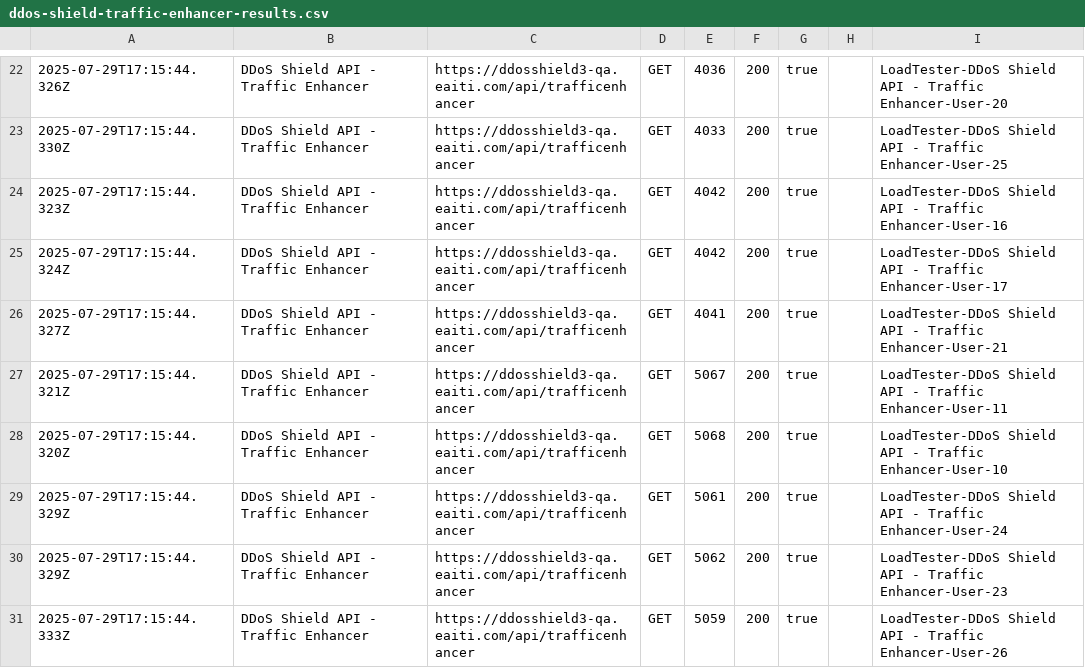
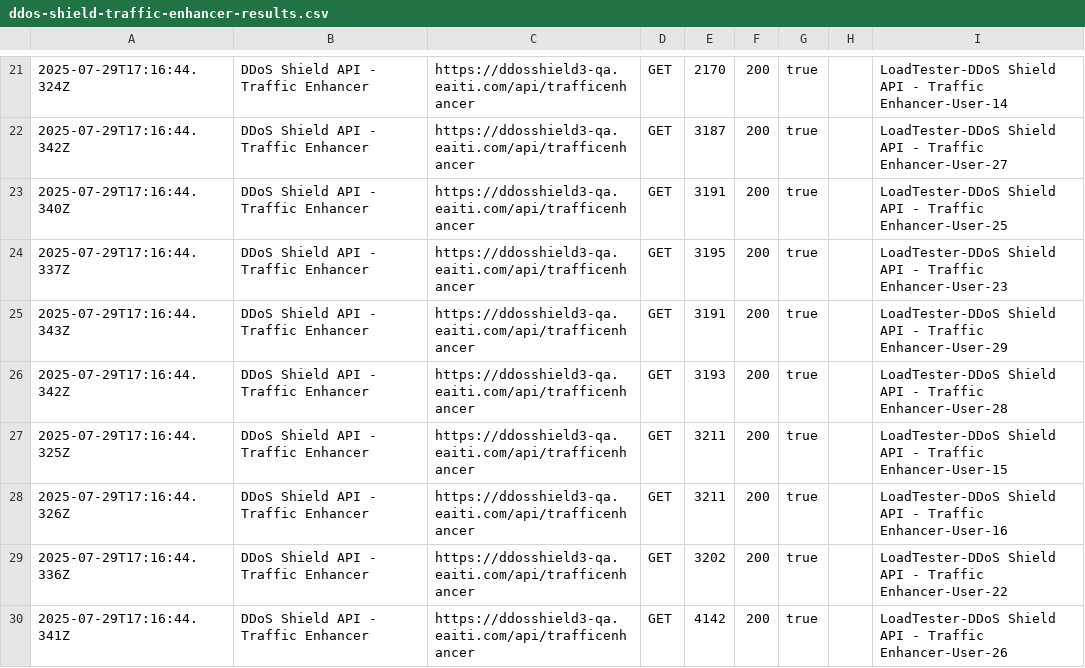
Before and after one commit to eaiti/node-load-tester, a CSV file: ddos-shield-traffic-enhancer-results.csv, drawn as a sheet; only a part is shown, gaps mark what is left out; addresses are those after the commit; the diff covers the shown part only; the diff names each change by its address in the sheet, - before the commit and + after, or states it on an @@ line.

```diff
--- a/ddos-shield-traffic-enhancer-results.csv
+++ b/ddos-shield-traffic-enhancer-results.csv
-A21: 2025-07-29T17:15:44.326Z
+A21: 2025-07-29T17:16:44.324Z
-E21: 4036
+E21: 2170
-I21: …- Traffic Enhancer-User-20
+I21: …- Traffic Enhancer-User-14
-A22: 2025-07-29T17:15:44.330Z
+A22: 2025-07-29T17:16:44.342Z
-E22: 4033
+E22: 3187
-I22: …- Traffic Enhancer-User-25
+I22: …- Traffic Enhancer-User-27
-A23: 2025-07-29T17:15:44.323Z
+A23: 2025-07-29T17:16:44.340Z
-E23: 4042
+E23: 3191
-I23: …- Traffic Enhancer-User-16
+I23: …- Traffic Enhancer-User-25
-A24: 2025-07-29T17:15:44.324Z
+A24: 2025-07-29T17:16:44.337Z
-E24: 4042
+E24: 3195
-I24: …- Traffic Enhancer-User-17
+I24: …- Traffic Enhancer-User-23
-A25: 2025-07-29T17:15:44.327Z
+A25: 2025-07-29T17:16:44.343Z
-E25: 4041
+E25: 3191
-I25: …- Traffic Enhancer-User-21
+I25: …- Traffic Enhancer-User-29
-A26: 2025-07-29T17:15:44.321Z
+A26: 2025-07-29T17:16:44.342Z
-E26: 5067
+E26: 3193
-I26: …- Traffic Enhancer-User-11
+I26: …- Traffic Enhancer-User-28
-A27: 2025-07-29T17:15:44.320Z
+A27: 2025-07-29T17:16:44.325Z
-E27: 5068
+E27: 3211
-I27: …- Traffic Enhancer-User-10
+I27: …- Traffic Enhancer-User-15
-A28: 2025-07-29T17:15:44.329Z
+A28: 2025-07-29T17:16:44.326Z
-E28: 5061
+E28: 3211
-I28: …- Traffic Enhancer-User-24
+I28: …- Traffic Enhancer-User-16
-A29: 2025-07-29T17:15:44.329Z
+A29: 2025-07-29T17:16:44.336Z
-E29: 5062
+E29: 3202
-I29: …- Traffic Enhancer-User-23
+I29: …- Traffic Enhancer-User-22
-A30: 2025-07-29T17:15:44.333Z
+A30: 2025-07-29T17:16:44.341Z
-E30: 5059
+E30: 4142
```
Also changed, not shown: 1 removed row and 60 edited cells elsewhere in this file, 1 other file.
